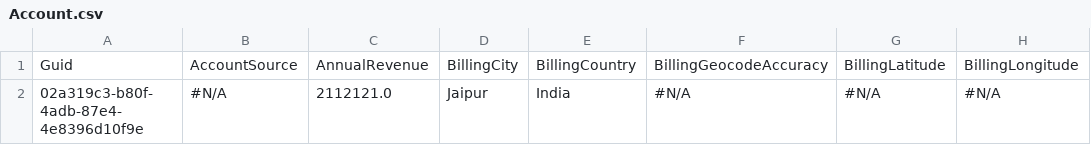
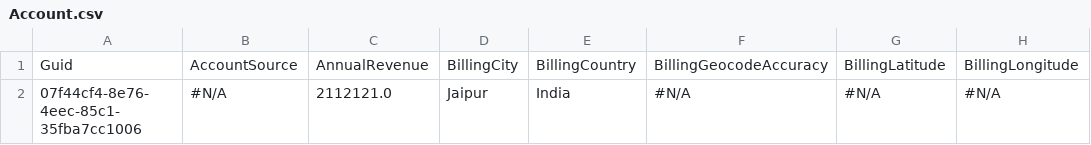
Before and after one commit to Prodlymoover/CPQTest10, a CSV file: Account.csv, drawn as a sheet; only a part is shown; the diff names each change by its address in the sheet, - before the commit and + after, or states it on an @@ line.

Commit message:
Saved data from the control instance into the repository master branch

```diff
--- a/Account.csv
+++ b/Account.csv
-A2: 02a319c3-b80f-4adb-87e4-4e8396d10f9e
+A2: 07f44cf4-8e76-4eec-85c1-35fba7cc1006
```
